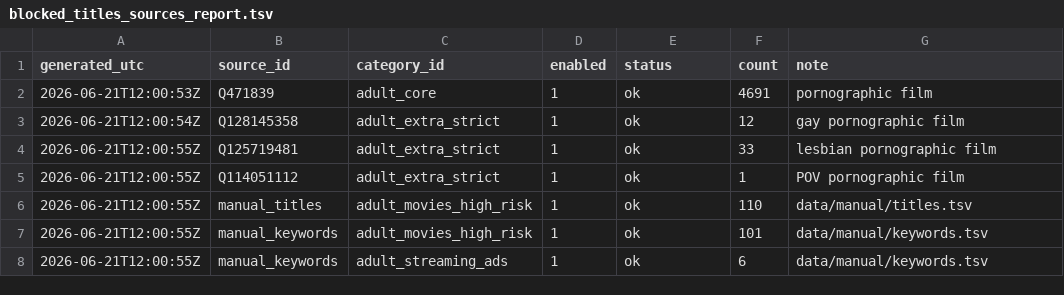
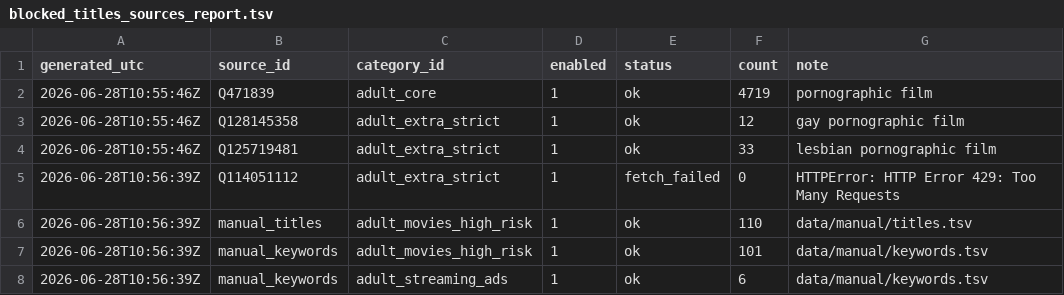
Before and after one commit to italesawy-droid/FamilyBlocker-Unified-Lists, a TSV file: blocked_titles_sources_report.tsv, drawn as a sheet.

```diff
--- a/blocked_titles_sources_report.tsv
+++ b/blocked_titles_sources_report.tsv
@@ -1,8 +1,8 @@
 generated_utc	source_id	category_id	enabled	status	count	note
-2026-06-21T12:00:53Z	Q471839	adult_core	1	ok	4691	pornographic film
-2026-06-21T12:00:54Z	Q128145358	adult_extra_strict	1	ok	12	gay pornographic film
-2026-06-21T12:00:55Z	Q125719481	adult_extra_strict	1	ok	33	lesbian pornographic film
-2026-06-21T12:00:55Z	Q114051112	adult_extra_strict	1	ok	1	POV pornographic film
-2026-06-21T12:00:55Z	manual_titles	adult_movies_high_risk	1	ok	110	data/manual/titles.tsv
-2026-06-21T12:00:55Z	manual_keywords	adult_movies_high_risk	1	ok	101	data/manual/keywords.tsv
-2026-06-21T12:00:55Z	manual_keywords	adult_streaming_ads	1	ok	6	data/manual/keywords.tsv
+2026-06-28T10:55:46Z	Q471839	adult_core	1	ok	4719	pornographic film
+2026-06-28T10:55:46Z	Q128145358	adult_extra_strict	1	ok	12	gay pornographic film
+2026-06-28T10:55:46Z	Q125719481	adult_extra_strict	1	ok	33	lesbian pornographic film
+2026-06-28T10:56:39Z	Q114051112	adult_extra_strict	1	fetch_failed	0	HTTPError: HTTP Error 429: Too Many Requests
+2026-06-28T10:56:39Z	manual_titles	adult_movies_high_risk	1	ok	110	data/manual/titles.tsv
+2026-06-28T10:56:39Z	manual_keywords	adult_movies_high_risk	1	ok	101	data/manual/keywords.tsv
+2026-06-28T10:56:39Z	manual_keywords	adult_streaming_ads	1	ok	6	data/manual/keywords.tsv
```
Also changed, not shown: blocked_titles_by_category.tsv, familyblocker_sources_report.tsv, 26 other files.
